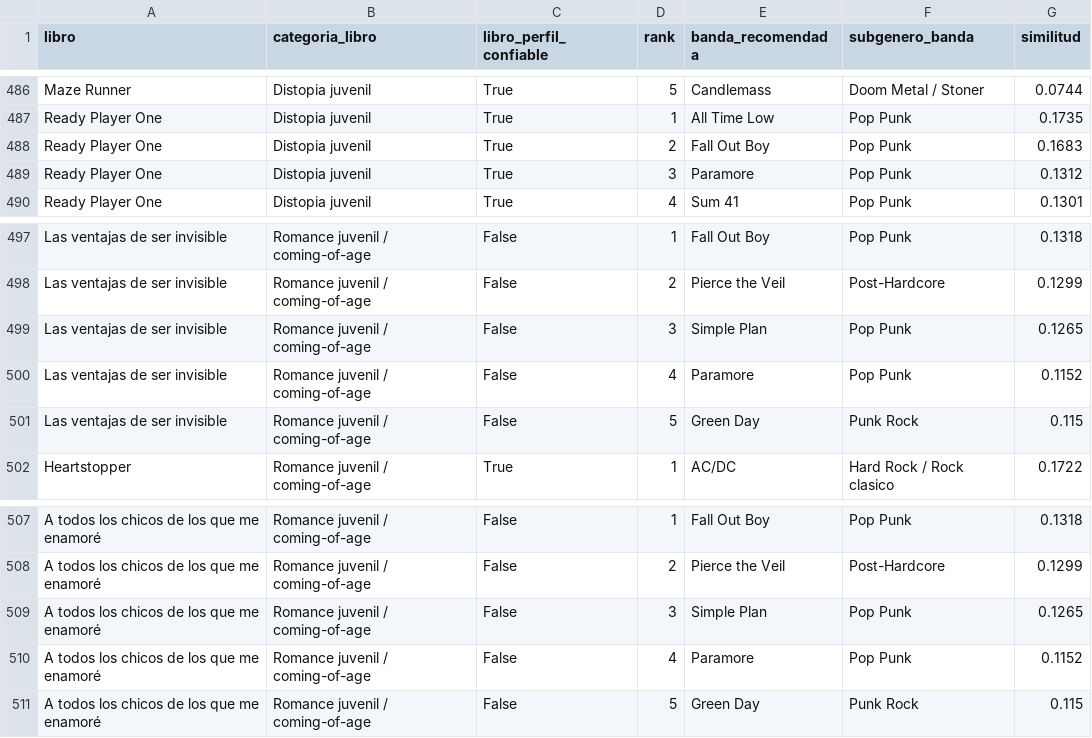
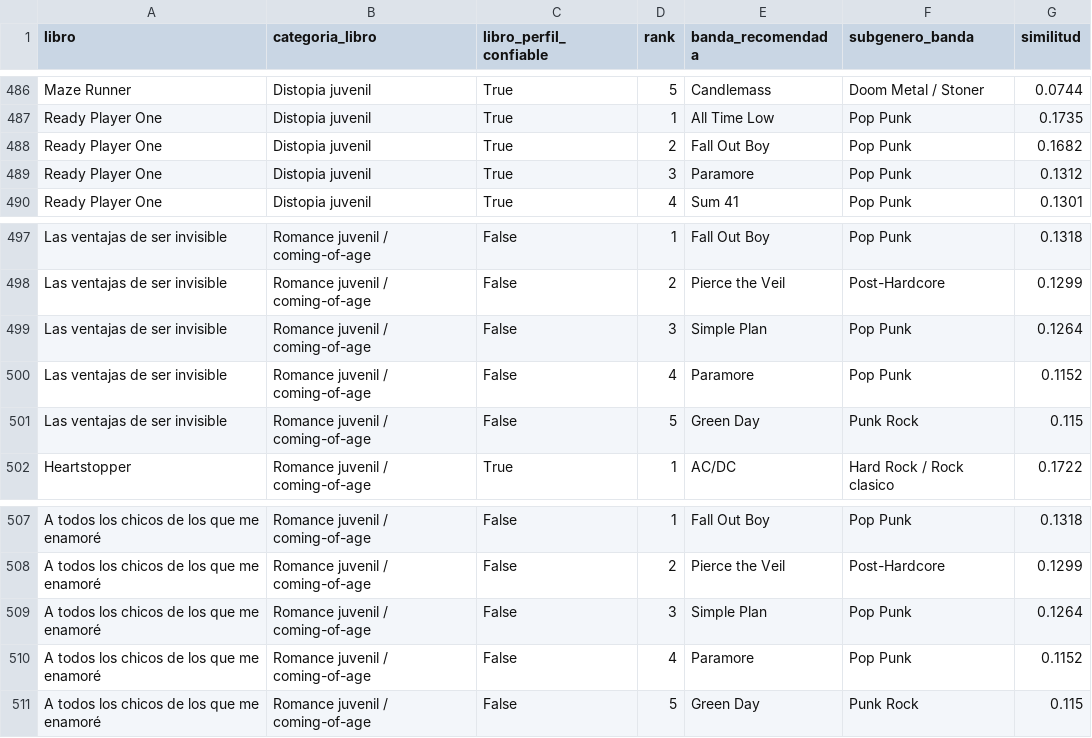
Before and after one commit to virycassales/Inkriff, a CSV file: app/recomendaciones_libro_a_banda.csv, drawn as a sheet; only a part is shown, gaps mark what is left out.

```diff
--- a/app/recomendaciones_libro_a_banda.csv
+++ b/app/recomendaciones_libro_a_banda.csv
@@ -487,3 +487,3 @@ Maze Runner,Distopia juvenil,True,5,Candlemass,Doom Metal / Stoner,0.0744
 Ready Player One,Distopia juvenil,True,1,All Time Low,Pop Punk,0.1735
-Ready Player One,Distopia juvenil,True,2,Fall Out Boy,Pop Punk,0.1683
+Ready Player One,Distopia juvenil,True,2,Fall Out Boy,Pop Punk,0.1682
 Ready Player One,Distopia juvenil,True,3,Paramore,Pop Punk,0.1312
@@ -498,3 +498,3 @@ Las ventajas de ser invisible,Romance juvenil / coming-of-age,False,1,Fall Out B
 Las ventajas de ser invisible,Romance juvenil / coming-of-age,False,2,Pierce the Veil,Post-Hardcore,0.1299
-Las ventajas de ser invisible,Romance juvenil / coming-of-age,False,3,Simple Plan,Pop Punk,0.1265
+Las ventajas de ser invisible,Romance juvenil / coming-of-age,False,3,Simple Plan,Pop Punk,0.1264
 Las ventajas de ser invisible,Romance juvenil / coming-of-age,False,4,Paramore,Pop Punk,0.1152
@@ -508,3 +508,3 @@ A todos los chicos de los que me enamoré,Romance juvenil / coming-of-age,False,
 A todos los chicos de los que me enamoré,Romance juvenil / coming-of-age,False,2,Pierce the Veil,Post-Hardcore,0.1299
-A todos los chicos de los que me enamoré,Romance juvenil / coming-of-age,False,3,Simple Plan,Pop Punk,0.1265
+A todos los chicos de los que me enamoré,Romance juvenil / coming-of-age,False,3,Simple Plan,Pop Punk,0.1264
 A todos los chicos de los que me enamoré,Romance juvenil / coming-of-age,False,4,Paramore,Pop Punk,0.1152
```
Also changed, not shown: app/recomendaciones_banda_a_libro.csv, data/processed/recomendaciones_banda_a_libro.csv, 4 other files.
